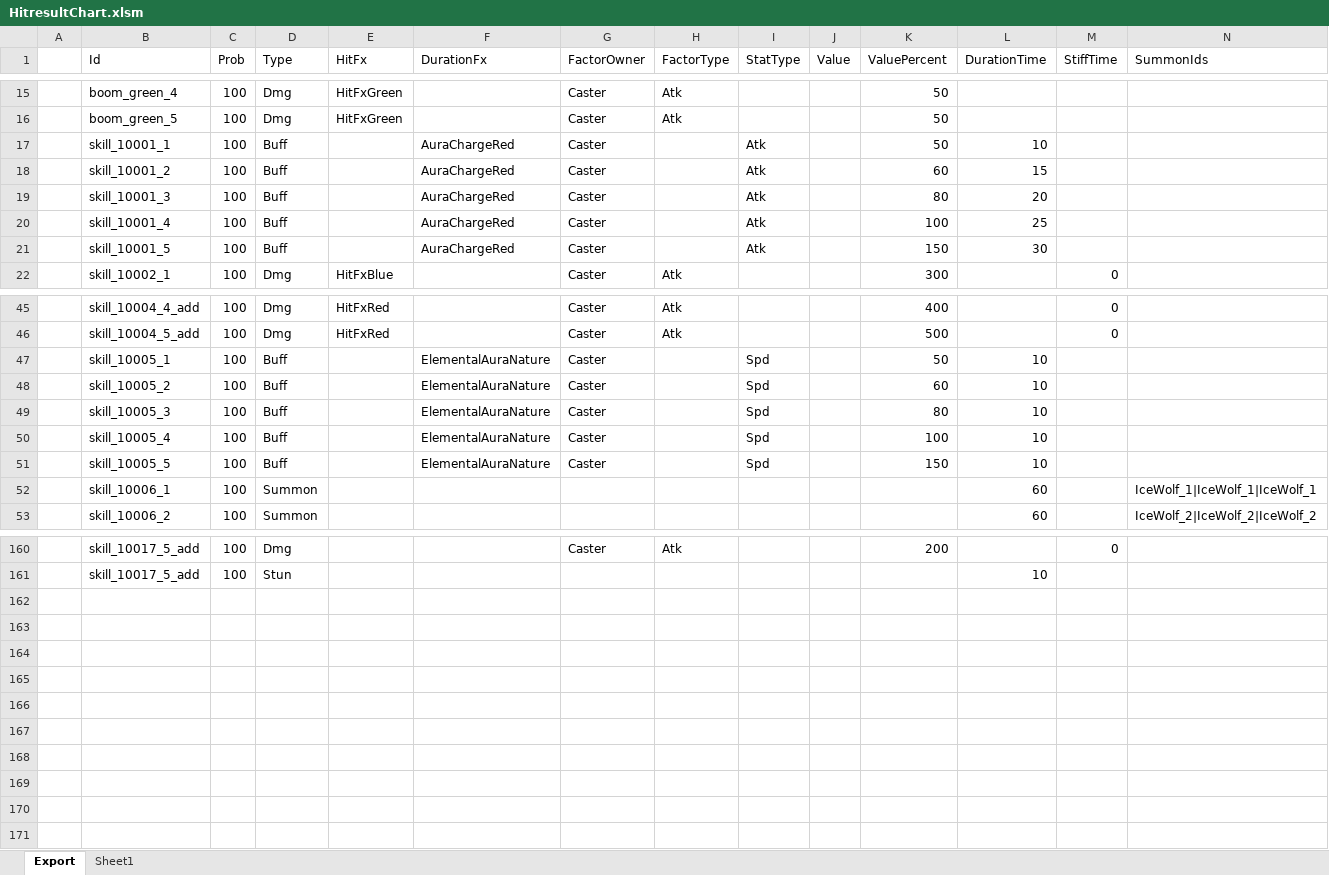
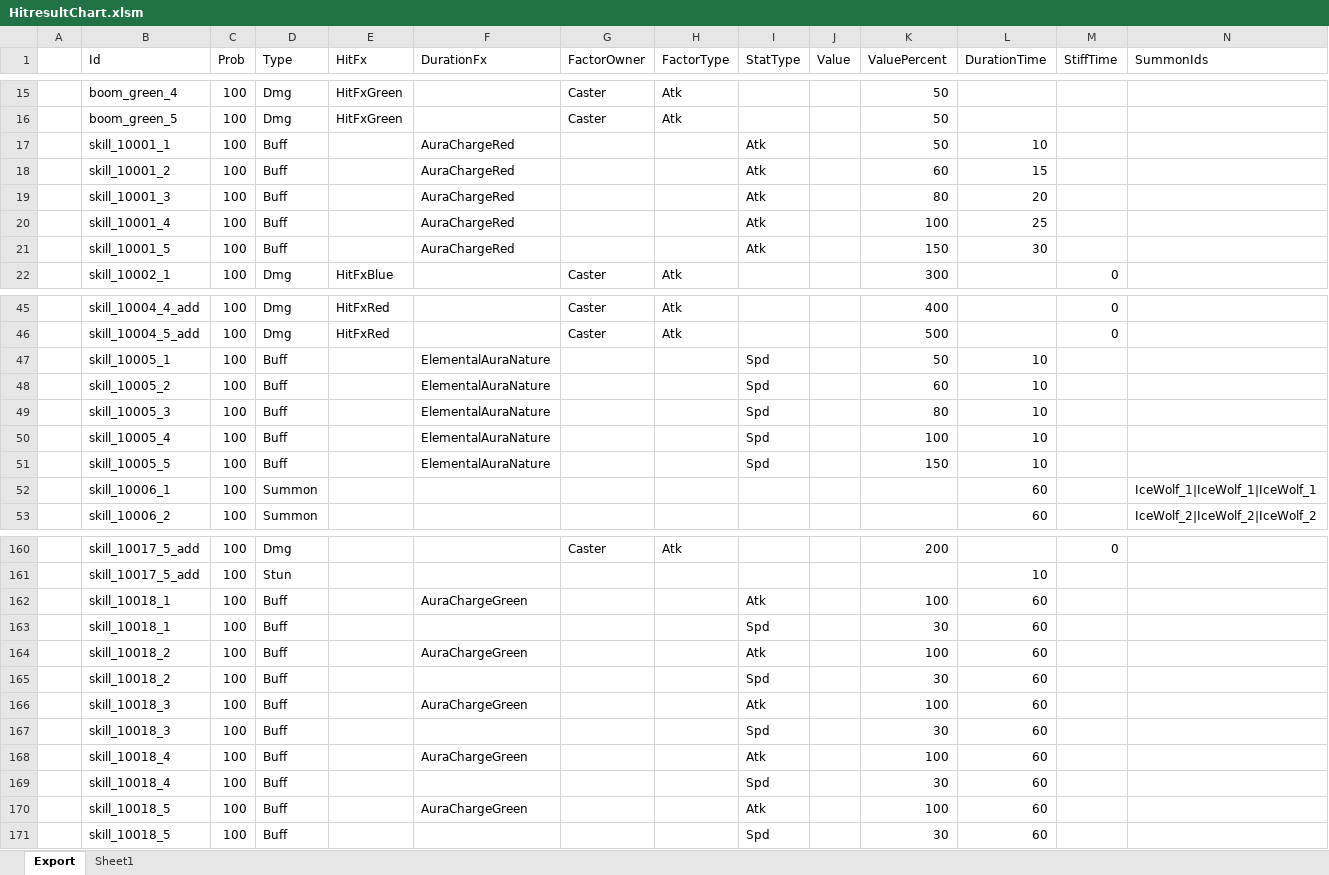
Before and after one commit to BlindBullet/ProjectDF, an Excel workbook: Assets/DataTables~/HitresultChart.xlsm, sheet Export, drawn as a sheet; only a part is shown, gaps mark what is left out; values as stored, in another font and other column widths than the file's, no borders; charts and pictures not drawn; rows hold the shown columns only; the diff names each change by its address in the sheet, - before the commit and + after, or states it on an @@ line.

```diff
--- a/Assets/DataTables~/HitresultChart.xlsm (sheet Export)
+++ b/Assets/DataTables~/HitresultChart.xlsm (sheet Export)
-G17:G21 (FactorOwner): Caster
+G17:G21 (FactorOwner): (empty)
-G47:G51 (FactorOwner): Caster
+G47:G51 (FactorOwner): (empty)
+row 162:  | skill_10018_1 | 100 | Buff |  | AuraChargeGreen |  |  | Atk |  | 100 | 60
+row 163:  | skill_10018_1 | 100 | Buff |  |  |  |  | Spd |  | 30 | 60
+row 164:  | skill_10018_2 | 100 | Buff |  | AuraChargeGreen |  |  | Atk |  | 100 | 60
+row 165:  | skill_10018_2 | 100 | Buff |  |  |  |  | Spd |  | 30 | 60
+row 166:  | skill_10018_3 | 100 | Buff |  | AuraChargeGreen |  |  | Atk |  | 100 | 60
+row 167:  | skill_10018_3 | 100 | Buff |  |  |  |  | Spd |  | 30 | 60
+row 168:  | skill_10018_4 | 100 | Buff |  | AuraChargeGreen |  |  | Atk |  | 100 | 60
+row 169:  | skill_10018_4 | 100 | Buff |  |  |  |  | Spd |  | 30 | 60
+row 170:  | skill_10018_5 | 100 | Buff |  | AuraChargeGreen |  |  | Atk |  | 100 | 60
+row 171:  | skill_10018_5 | 100 | Buff |  |  |  |  | Spd |  | 30 | 60
```
Also changed, not shown: charts or pictures, Assets/DataTables~/FxChart.xlsm, Assets/DataTables~/ResultGroupChart.xlsm, 15 other files.
